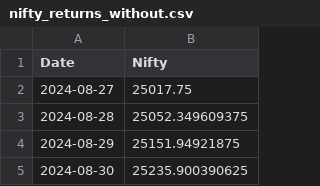
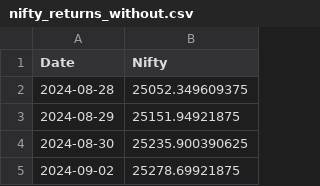
Before and after one commit to rahuly3108/Stock_pyodide, a CSV file: nifty_returns_without.csv, drawn as a sheet; only a part is shown; the shorter side is filled out with more unchanged rows.

```diff
--- a/nifty_returns_without.csv
+++ b/nifty_returns_without.csv
@@ -1,3 +1,2 @@
 Date,Nifty
-2024-08-27,25017.75
 2024-08-28,25052.349609375
```
Also changed, not shown: nifty_returns.csv, stock_prt_chng.csv, 1 other file.
